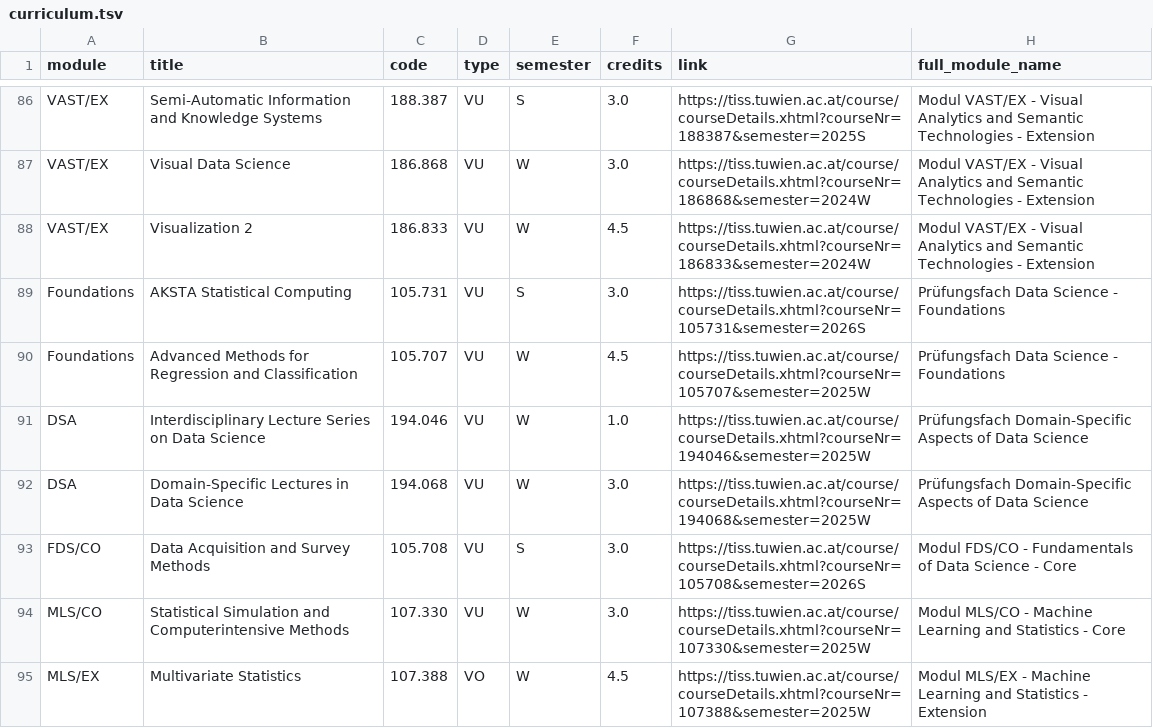
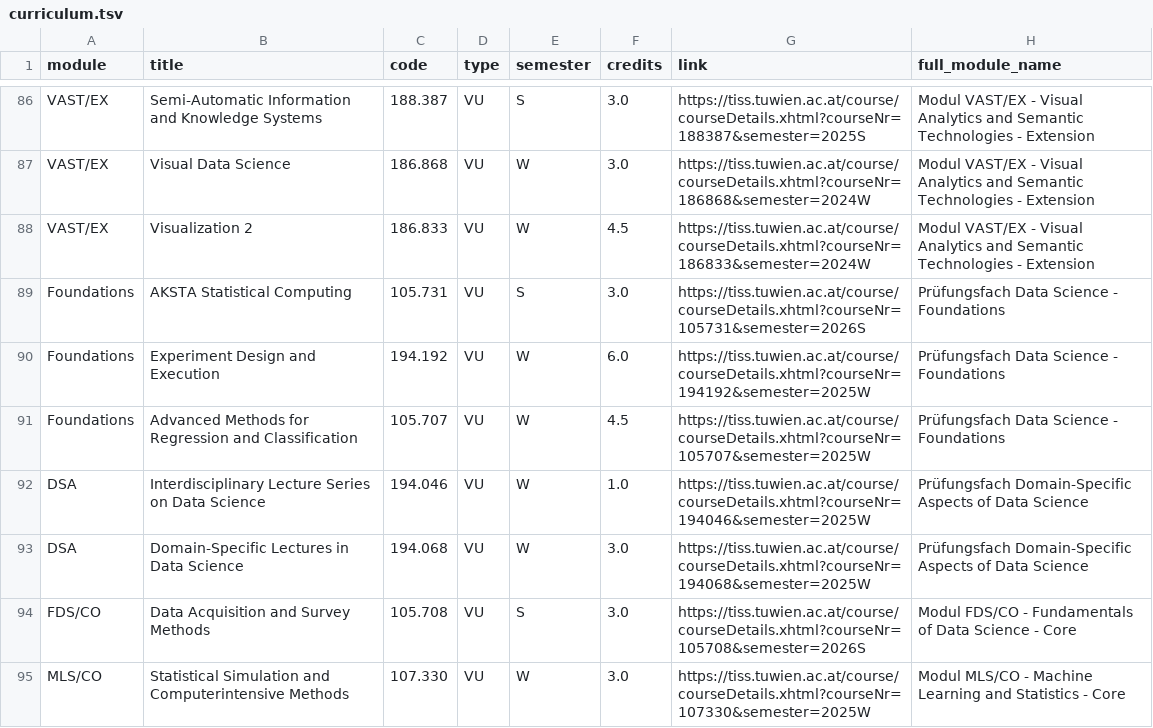
Before and after one commit to Emile-Jn/curriculum-planner, a TSV file: public/curriculum.tsv, drawn as a sheet; only a part is shown, gaps mark what is left out; the shorter side is filled out with more unchanged rows; the diff names each change by its address in the sheet, - before the commit and + after, or states it on an @@ line.

```diff
--- a/public/curriculum.tsv
+++ b/public/curriculum.tsv
+row 90: Foundations | Experiment Design and Execution | 194.192 | VU | W | 6.0 | https://tiss.tuwien.ac.at/course/courseDetails.xhtml?courseNr=194192&semester=2025W | Prüfungsfach Data Science - Foundations
```
